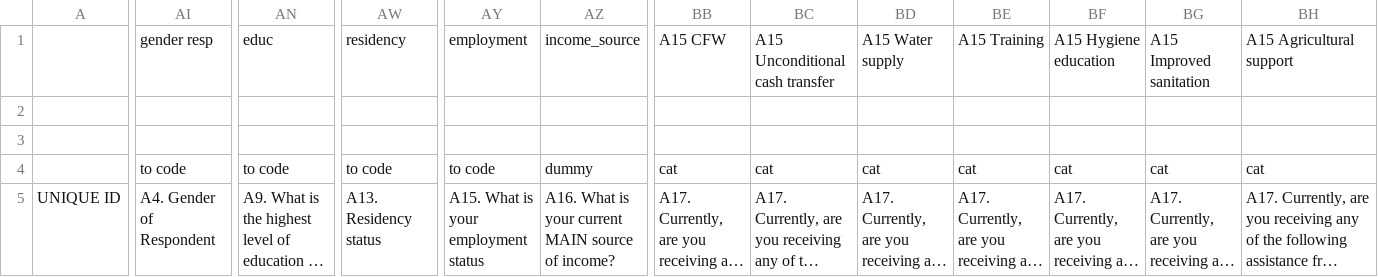
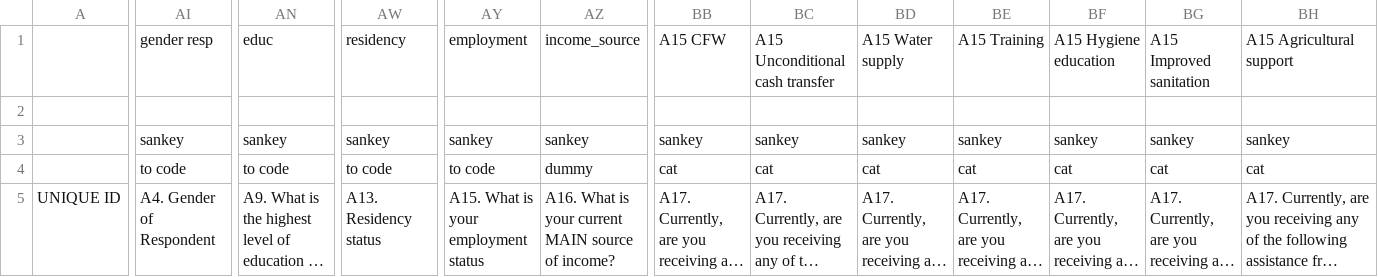
Before and after one commit to SamuelAxiom/AVSI-COOPI, a CSV file: questions.csv, drawn as a sheet; only a part is shown, gaps mark what is left out; long unchanged cells end in …; the diff covers the shown part only; the diff names each change by its address in the sheet, - before the commit and + after, or states it on an @@ line.

```diff
--- a/questions.csv
+++ b/questions.csv
-AI3: (empty)
+AI3: sankey
-AN3: (empty)
+AN3: sankey
-AW3: (empty)
+AW3: sankey
-AY3: (empty)
+AY3: sankey
-AZ3: (empty)
+AZ3: sankey
-BB3: (empty)
+BB3: sankey
-BC3: (empty)
+BC3: sankey
-BD3: (empty)
+BD3: sankey
-BE3: (empty)
+BE3: sankey
-BF3: (empty)
+BF3: sankey
-BG3: (empty)
+BG3: sankey
-BH3: (empty)
+BH3: sankey
```
Also changed, not shown: 22 edited cells elsewhere in this file, codes.csv, graphs.csv, 1 other file.
